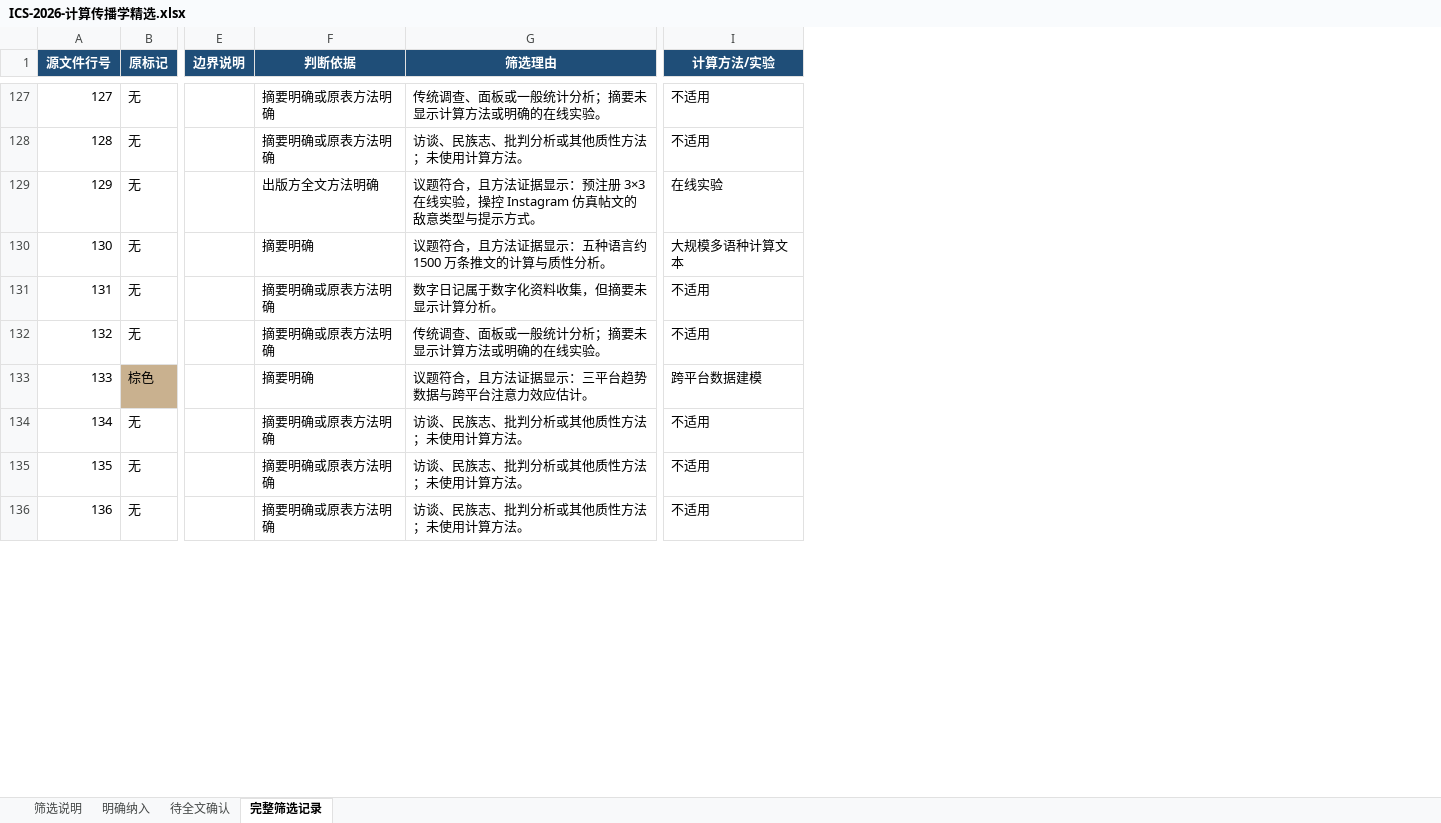
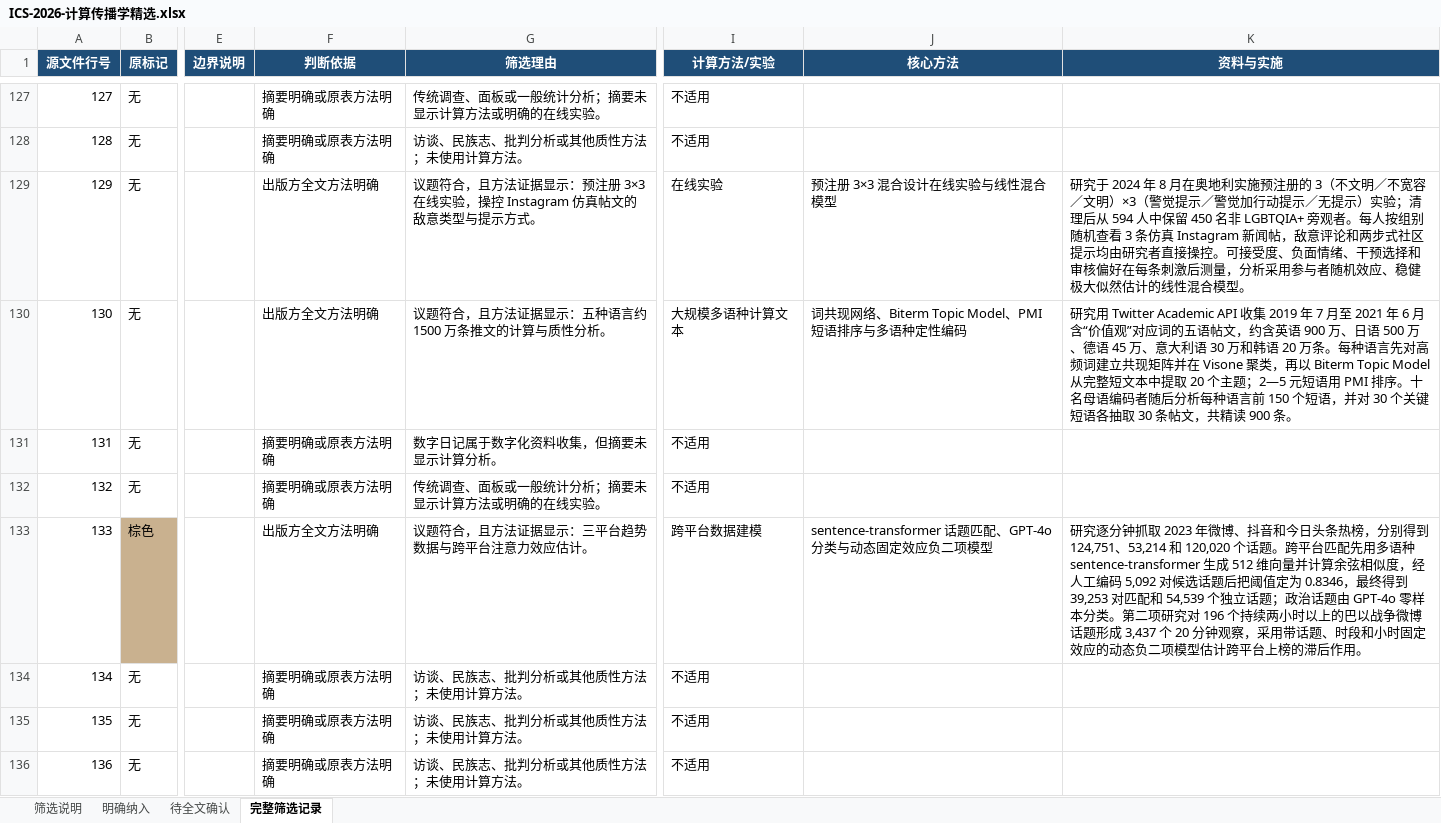
Before and after one commit to nateafish/computational-communication-review, an Excel workbook: outputs/ICS-2026-计算传播学精选.xlsx, sheet 完整筛选记录, drawn as a sheet; only a part is shown, gaps mark what is left out; values as stored, in another font and other column widths than the file's, no borders; the diff covers the shown part only; the diff names each change by its address in the sheet, - before the commit and + after, or states it on an @@ line.

```diff
--- a/outputs/ICS-2026-计算传播学精选.xlsx (sheet 完整筛选记录)
+++ b/outputs/ICS-2026-计算传播学精选.xlsx (sheet 完整筛选记录)
+column J (核心方法), rows 129-133: 预注册 3×3 混合设计在线实验与线性混合模型 | 词共现网络、Biterm Topic Model、PMI 短语排序与多语种定性编码 |  |  | sentence-transformer 话题匹配、GPT-4o 分类与动态固定效应负二项模型
+column K (资料与实施), rows 129-133: 研究于 2024 年 8 月在奥地利实施预注册的 3（不文明／不宽容／文明）×3（警觉提示／警觉加行动提示／无提示）实验；清理后从 594 人中保留 450 名非 LGBTQIA+ 旁观者。每人按组别随机查看 3 条仿真 Instagram 新闻帖，敌意评论和两步式社区提示均由研究者直接操控。可接受度、负面情绪、干预选择和审核偏好在每条刺激后测量，分析采用参与者随机效应、稳健极大似然估计的线性混合模型。 | 研究用 Twitter Academic API 收集 2019 年 7 月至 2021 年 6 月含“价值观”对应词的五语帖文，约含英语 900 万、日语 500 万、德语 45 万、意大利语 30 万和韩语 20 万条。每种语言先对高频词建立共现矩阵并在 Visone 聚类，再以 Biterm Topic Model 从完整短文本中提取 20 个主题；2—5 元短语用 PMI 排序。十名母语编码者随后分析每种语言前 150 个短语，并对 30 个关键短语各抽取 30 条帖文，共精读 900 条。 |  |  | 研究逐分钟抓取 2023 年微博、抖音和今日头条热榜，分别得到 124,751、53,214 和 120,020 个话题。跨平台匹配先用多语种 sentence-transformer 生成 512 维向量并计算余弦相似度，经人工编码 5,092 对候选话题后把阈值定为 0.8346，最终得到 39,253 对匹配和 54,539 个独立话题；政治话题由 GPT-4o 零样本分类。第二项研究对 196 个持续两小时以上的巴以战争微博话题形成 3,437 个 20 分钟观察，采用带话题、时段和小时固定效应的动态负二项模型估计跨平台上榜的滞后作用。
-F130 (判断依据): 摘要明确
+F130 (判断依据): 出版方全文方法明确
-F133 (判断依据): 摘要明确
+F133 (判断依据): 出版方全文方法明确
```
Also changed, not shown: 37 edited cells elsewhere in this sheet, sheet 明确纳入, sheet 待全文确认, sheet 筛选说明, 8 other files.
